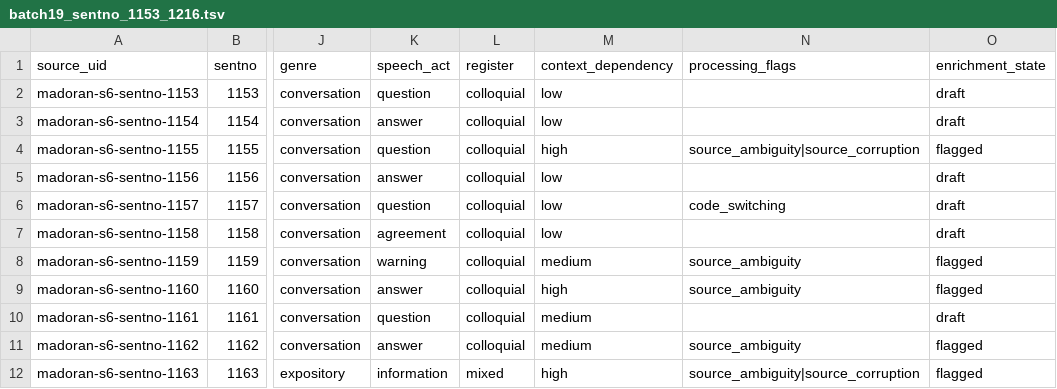
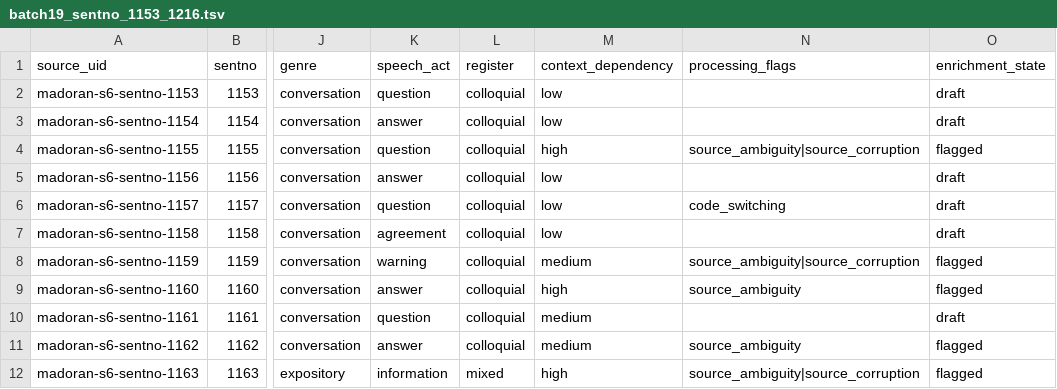
Before and after one commit to Yucef-84/data-orandarja, a TSV file: data/master/enrichment/batches/batch19_sentno_1153_1216.tsv, drawn as a sheet; only a part is shown, gaps mark what is left out; the diff covers the shown part only; the diff names each change by its address in the sheet, - before the commit and + after, or states it on an @@ line.

Commit message:
fix: refine MADOran Batch19 source surfaces

```diff
--- a/data/master/enrichment/batches/batch19_sentno_1153_1216.tsv
+++ b/data/master/enrichment/batches/batch19_sentno_1153_1216.tsv
-N8 (processing_flags): source_ambiguity
+N8 (processing_flags): source_ambiguity|source_corruption
```
Also changed, not shown: 26 edited cells elsewhere in this file, data/master/enrichment/madoran_sentence_enrichment.tsv, 8 other files.
